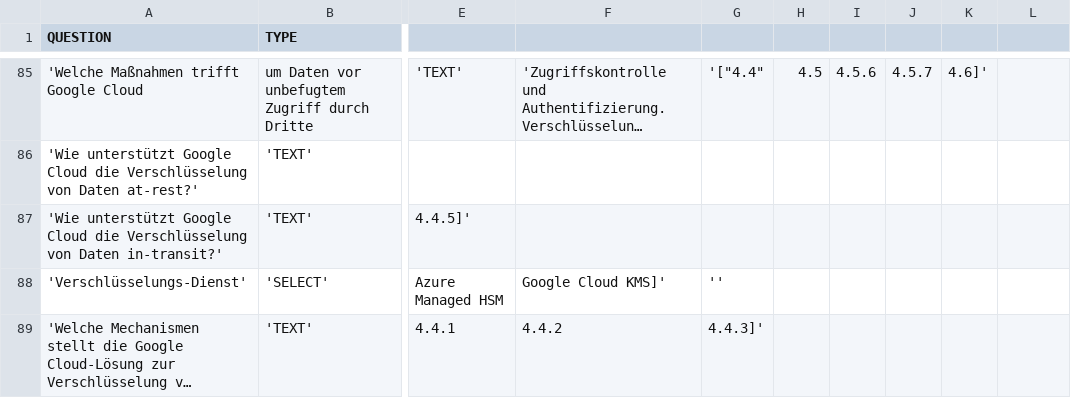
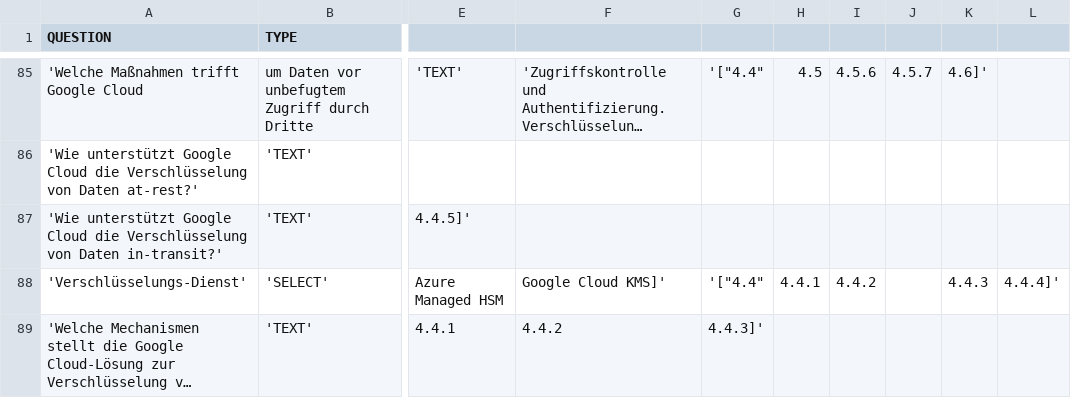
Before and after one commit to SeriousBenEntertainment/Template_Generator, a CSV file: db/options.csv, drawn as a sheet; only a part is shown, gaps mark what is left out; long unchanged cells end in …; the diff names each change by its address in the sheet, - before the commit and + after, or states it on an @@ line.

```diff
--- a/db/options.csv
+++ b/db/options.csv
-G88: ''
+G88: '["4.4"
-H88: (empty)
+H88: 4.4.1
-I88: (empty)
+I88: 4.4.2
-K88: (empty)
+K88: 4.4.3
-L88: (empty)
+L88: 4.4.4]'
```
Also changed, not shown: 4 other files.
